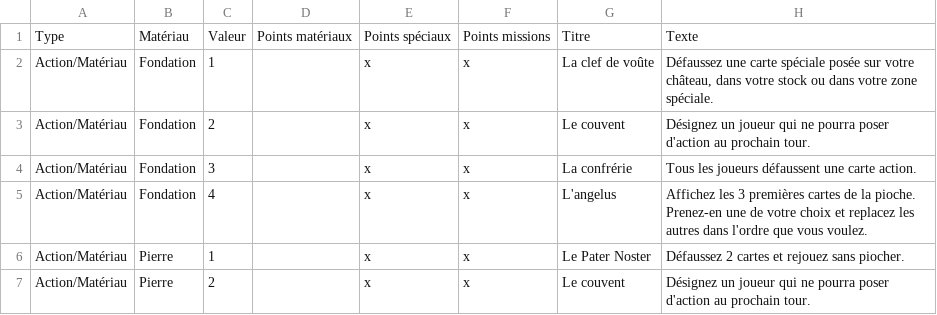
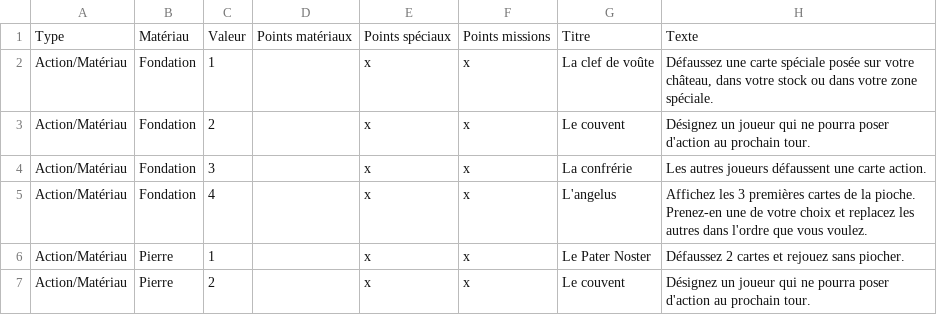
Before and after one commit to celidums/artigiano, a CSV file: ✝ Clergé.csv, drawn as a sheet; only a part is shown.

Commit message:
Harmonisation du texte de la confrérie

```diff
--- a/✝ Clergé.csv
+++ b/✝ Clergé.csv
@@ -3,3 +3,3 @@ Action/Matériau,Fondation,1,,x,x,La clef de voûte,"Défaussez une carte spéci
 Action/Matériau,Fondation,2,,x,x,Le couvent,Désignez un joueur qui ne pourra poser d'action au prochain tour.
-Action/Matériau,Fondation,3,,x,x,La confrérie,Tous les joueurs défaussent une carte action.
+Action/Matériau,Fondation,3,,x,x,La confrérie,Les autres joueurs défaussent une carte action.
 Action/Matériau,Fondation,4,,x,x,L'angelus,Affichez les 3 premières cartes de la pioche. Prenez-en une de votre choix et replacez les autres dans l'ordre que vous voulez.
```
